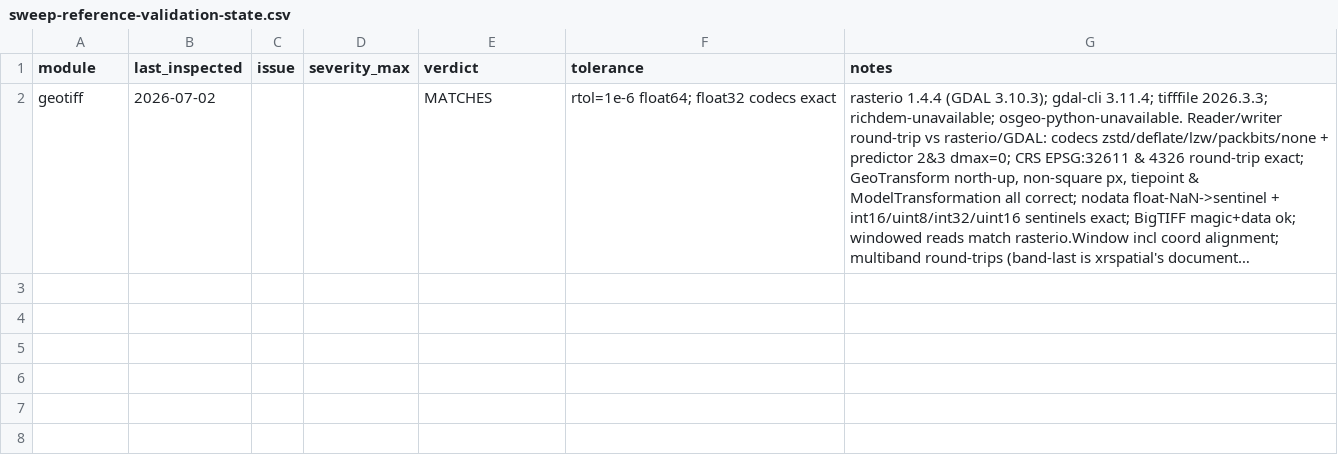
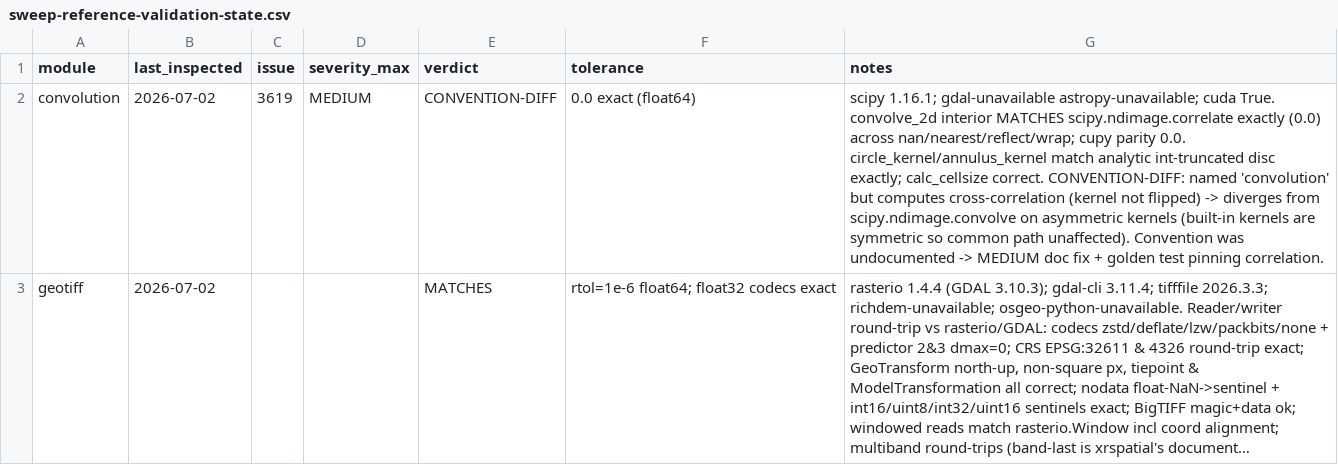
Before and after one commit to makepath/xarray-spatial, a CSV file: .claude/sweep-reference-validation-state.csv, drawn as a sheet; long unchanged cells end in …; the diff names each change by its address in the sheet, - before the commit and + after, or states it on an @@ line.

Commit message:
convolution: document the cross-correlation convention in convolve_2d and pin it with a test (#3619)
* convolution: document cross-correlation convention in convolve_2d and pin it with a test

convolve_2d applies the kernel without flipping it, so it computes
cross-correlation, not a true convolution. Verified against scipy.ndimage
1.16.1: interior pixels match scipy.ndimage.correlate exactly across all
boundary modes and differ from scipy.ndimage.convolve on an asymmetric
kernel. The docstring called this a convolution without stating the kernel
is not flipped.

Add a note to the convolution_2d docstring stating the convention, and a
golden test pinning the correlation semantics.

reference-validation sweep 2026-07-02

* reference-validation state: record PR #3619 for convolution

```diff
--- a/.claude/sweep-reference-validation-state.csv
+++ b/.claude/sweep-reference-validation-state.csv
+row 2: convolution | 2026-07-02 | 3619 | MEDIUM | CONVENTION-DIFF | 0.0 exact (float64) | scipy 1.16.1; gdal-unavailable astropy-unavailable; cuda True. convolve_2d interior MATCHES scipy.ndimage.correlate exactly (0.0) across nan/nearest/reflect/wrap; cupy parity 0.0. circle_kernel/annulus_kernel match analytic int-truncated disc exactly; calc_cellsize correct. CONVENTION-DIFF: named 'convolution' but computes cross-correlation (kernel not flipped) -> diverges from scipy.ndimage.convolve on asymmetric kernels (built-in kernels are symmetric so common path unaffected). Convention was undocumented -> MEDIUM doc fix + golden test pinning correlation.
```
Also changed, not shown: 2 other files.
